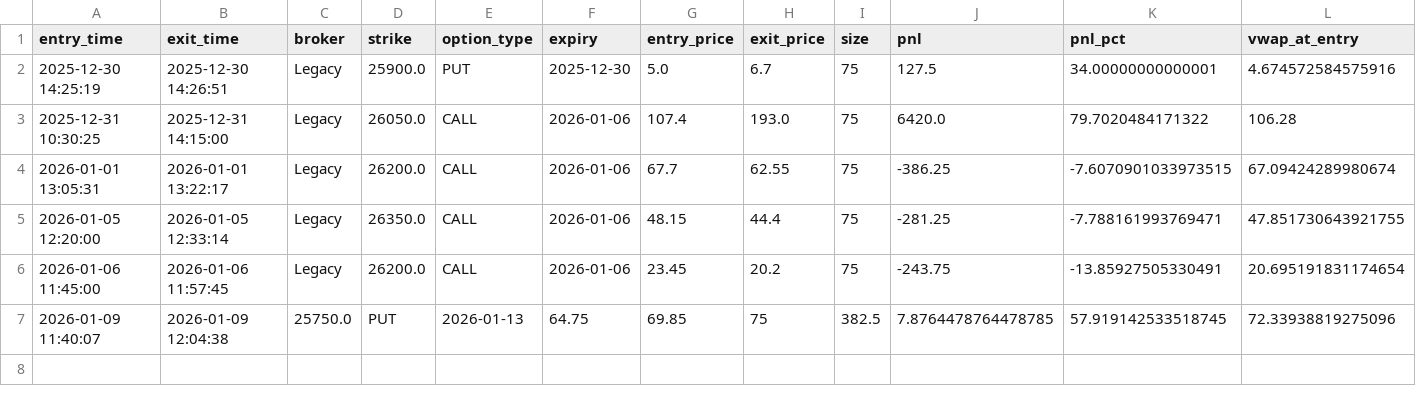
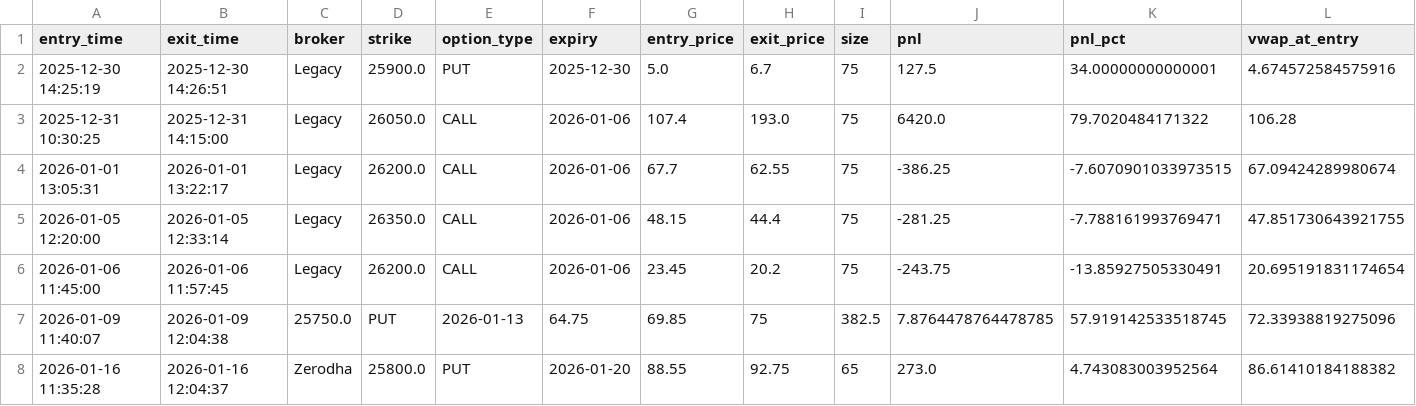
Before and after one commit to SynapticTrading/expmanishstrat, a CSV file: paper_trading/logs/trades_cumulative.csv, drawn as a sheet; only a part is shown; rows hold the shown columns only; the diff names each change by its address in the sheet, - before the commit and + after, or states it on an @@ line.

```diff
--- a/paper_trading/logs/trades_cumulative.csv
+++ b/paper_trading/logs/trades_cumulative.csv
+row 8: 2026-01-16 11:35:28 | 2026-01-16 12:04:37 | Zerodha | 25800.0 | PUT | 2026-01-20 | 88.55 | 92.75 | 65 | 273.0 | 4.743083003952564 | 86.61410184188382
```
Also changed, not shown: 7 other files.
